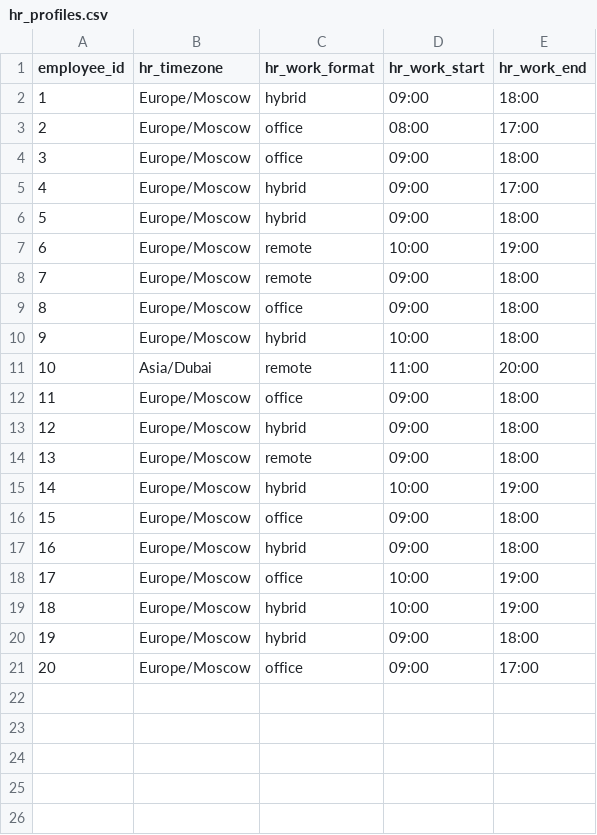
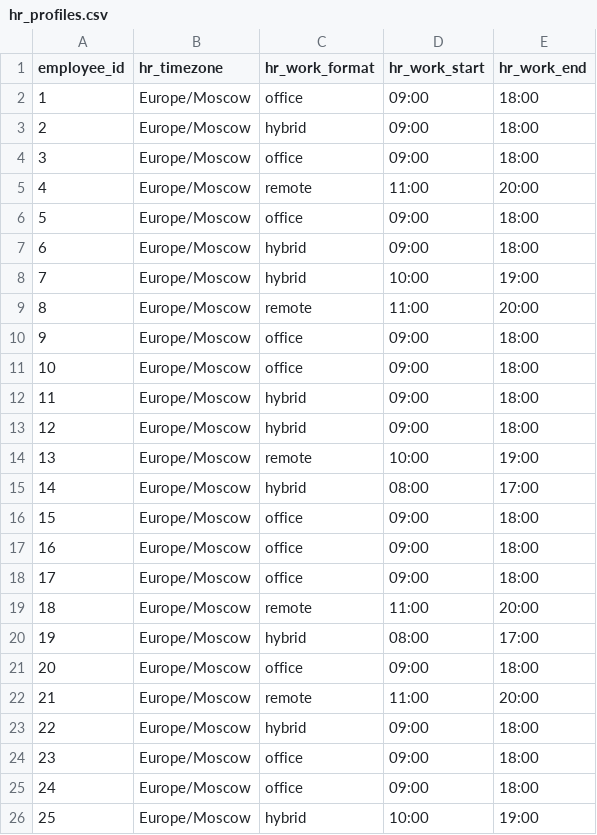
Before and after one commit to makszar/WorkTime-Sync, a CSV file: data/synthetic/hr_profiles.csv, drawn as a sheet; removed rows and columns are numbered as before the commit, all else as after; the diff names each change by its address in the sheet, - before the commit and + after, or states it on an @@ line.

```diff
--- a/data/synthetic/hr_profiles.csv
+++ b/data/synthetic/hr_profiles.csv
@@ row 16 moved to row 2: 1 @@
@@ column A (employee_id) renumbered between rows 3 and 26 @@
-row 3: 2 | Europe/Moscow | office | 08:00 | 17:00
+row 5: 4 | Europe/Moscow | remote | 11:00 | 20:00
+row 6: 5 | Europe/Moscow | office | 09:00 | 18:00
-E7 (hr_work_end): 17:00
+E7 (hr_work_end): 18:00
@@ row 19 moved to row 8: 7 @@
+row 9: 8 | Europe/Moscow | remote | 11:00 | 20:00
+row 10: 9 | Europe/Moscow | office | 09:00 | 18:00
+row 11: 10 | Europe/Moscow | office | 09:00 | 18:00
@@ row 17 moved to row 12: 11 @@
-C15 (hr_work_format): remote
+C15 (hr_work_format): hybrid
-D15 (hr_work_start): 09:00
+D15 (hr_work_start): 08:00
-E15 (hr_work_end): 18:00
+E15 (hr_work_end): 17:00
-row 10: 9 | Europe/Moscow | hybrid | 10:00 | 18:00
-row 11: 10 | Asia/Dubai | remote | 11:00 | 20:00
+row 18: 17 | Europe/Moscow | office | 09:00 | 18:00
+row 19: 18 | Europe/Moscow | remote | 11:00 | 20:00
+row 20: 19 | Europe/Moscow | hybrid | 08:00 | 17:00
+row 21: 20 | Europe/Moscow | office | 09:00 | 18:00
+row 22: 21 | Europe/Moscow | remote | 11:00 | 20:00
-C24 (hr_work_format): remote
+C24 (hr_work_format): office
+row 25: 24 | Europe/Moscow | office | 09:00 | 18:00
-row 18: 17 | Europe/Moscow | office | 10:00 | 19:00
-row 20: 19 | Europe/Moscow | hybrid | 09:00 | 18:00
-row 21: 20 | Europe/Moscow | office | 09:00 | 17:00
```
Also changed, not shown: data/synthetic/employees.csv, data/synthetic/events.csv, 31 other files.
